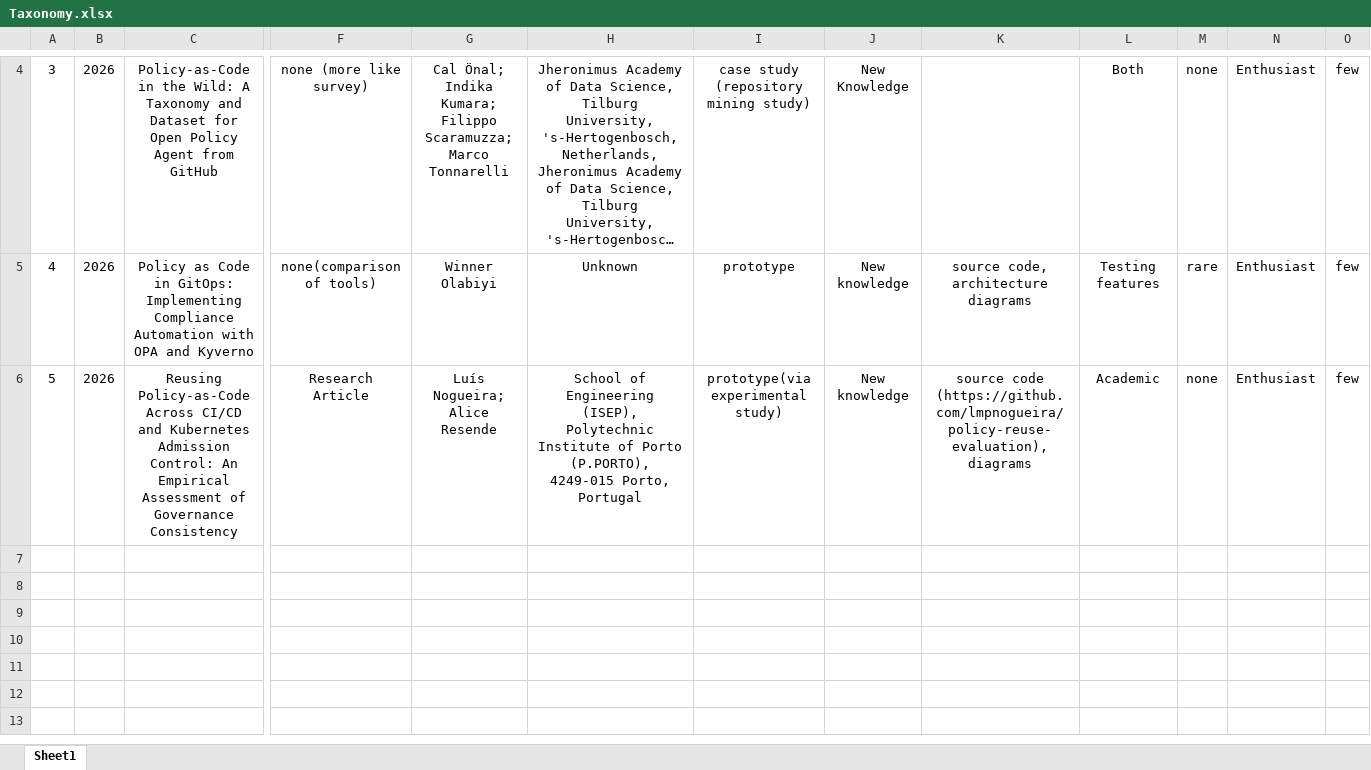
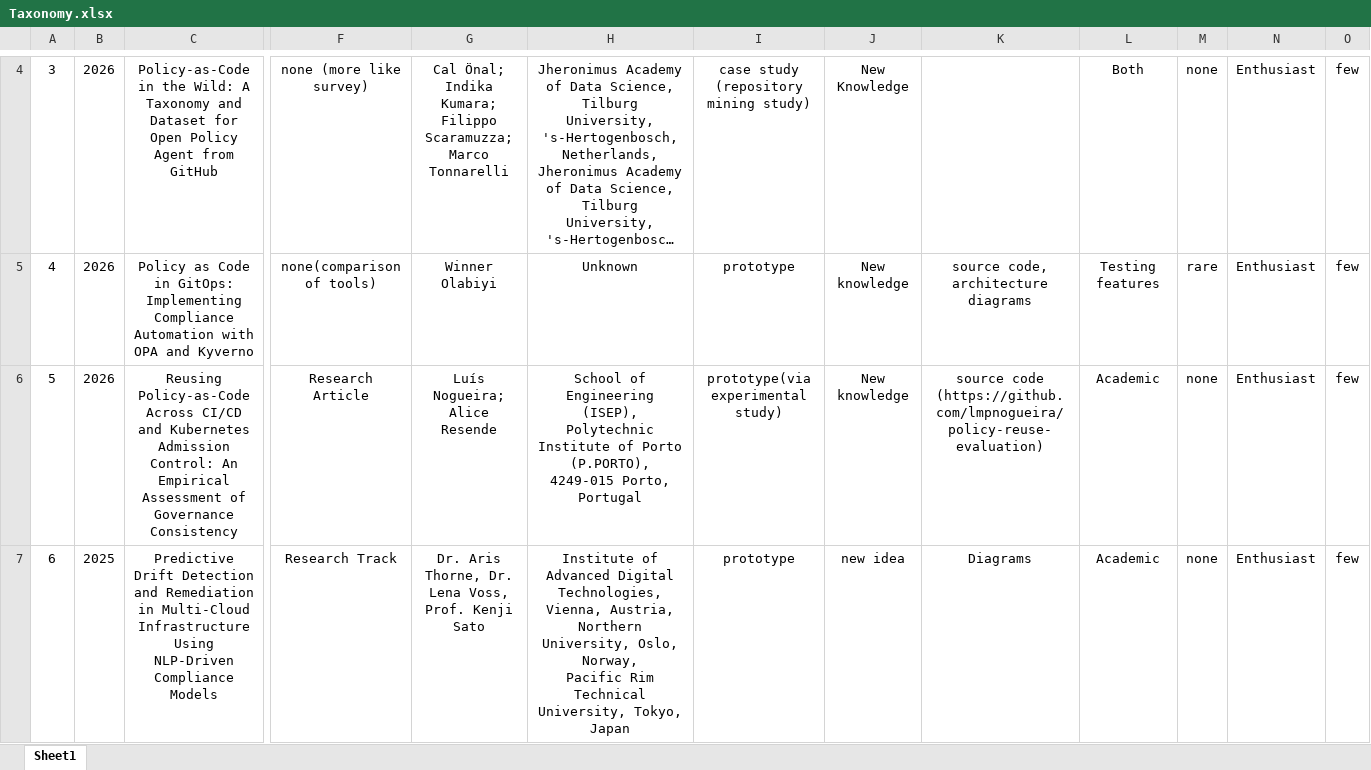
Before and after one commit to Jan9e/ACIT-4100-Taxonomy, an Excel workbook: Taxonomy.xlsx, sheet Sheet1, drawn as a sheet; only a part is shown, gaps mark what is left out; long unchanged cells end in …; values as stored, in another font and other column widths than the file's, no borders; rows hold the shown columns only; ↵ is a line break in a cell; the diff names each change by its address in the sheet, - before the commit and + after, or states it on an @@ line.

Commit message:
sixth paper

```diff
--- a/Taxonomy.xlsx (sheet Sheet1)
+++ b/Taxonomy.xlsx (sheet Sheet1)
-K6: source code (https://github.com/lmpnogueira/policy-reuse-evaluation), diagrams
+K6: source code (https://github.com/lmpnogueira/policy-reuse-evaluation)
+row 7: 6 | 2025 | Predictive Drift Detection and Remediation in Multi-Cloud Infrastructure Using NLP-Driven Compliance Models | Research Track | Dr. Aris Thorne, Dr. Lena Voss, Prof. Kenji Sato | Institute of Advanced Digital Technologies, Vienna, Austria, ↵ Northern University, Oslo, Norway, ↵ Pacific Rim Technical University, Tokyo, Japan | prototype | new idea | Diagrams | Academic | none | Enthusiast | few
```
